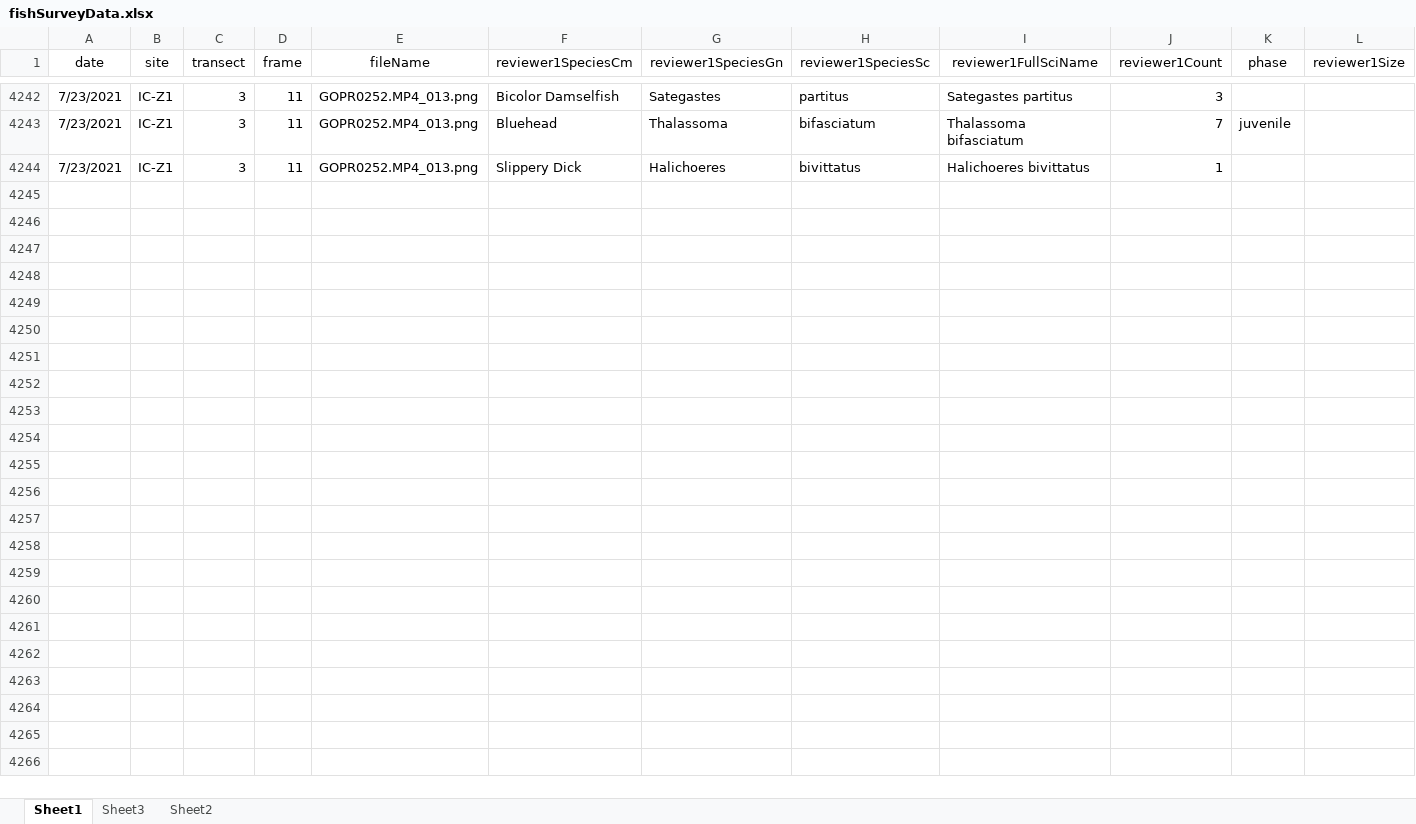
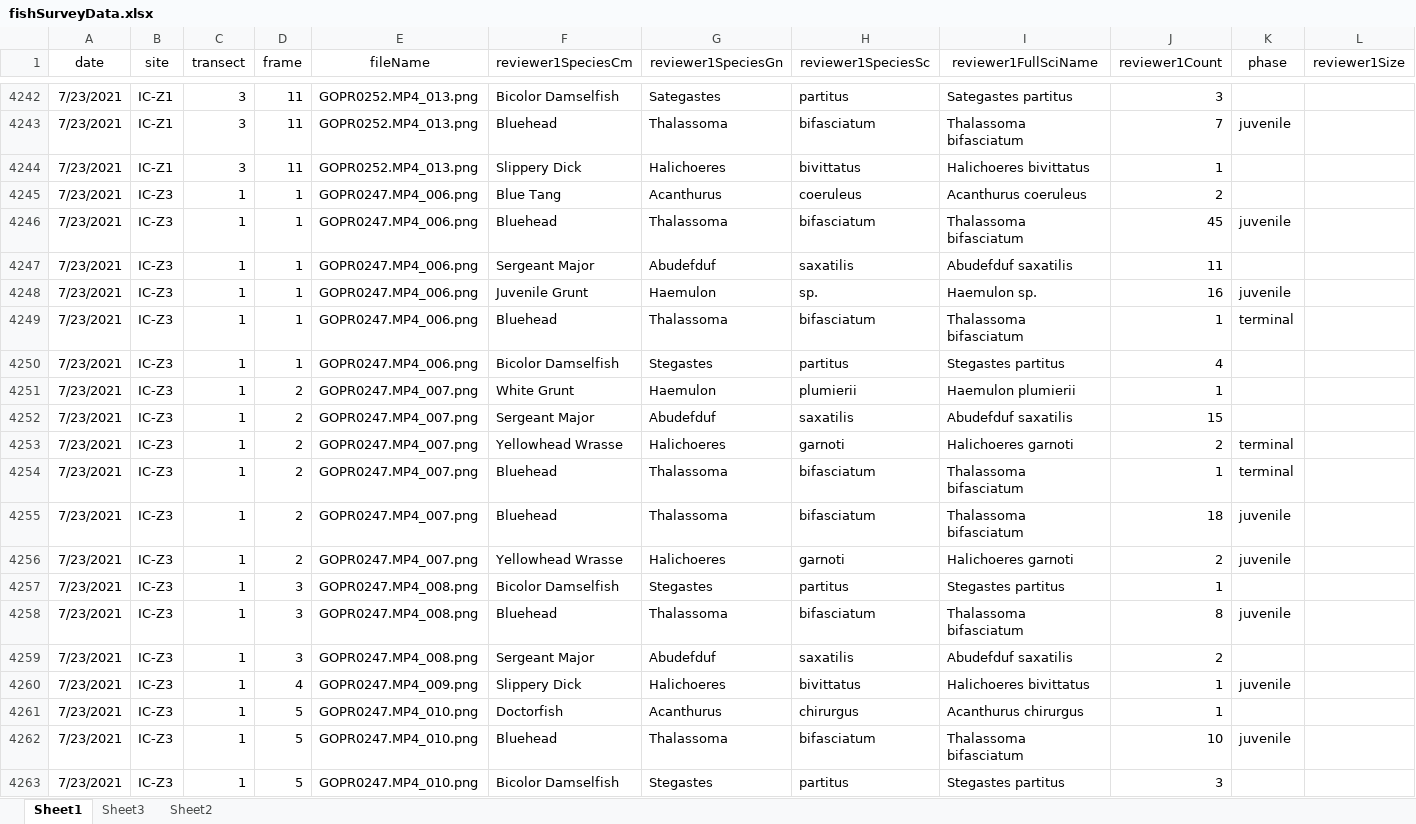
Before and after one commit to icombs2017/photogrammetryNOAA, an Excel workbook: fishSurveys/data/fishSurveyData.xlsx, sheet Sheet1, drawn as a sheet; only a part is shown, gaps mark what is left out; values as stored, in another font and other column widths than the file's, no borders; rows hold the shown columns only; the diff covers the shown part only; the diff names each change by its address in the sheet, - before the commit and + after, or states it on an @@ line.

Commit message:
Update fishSurveyData.xlsx

```diff
--- a/fishSurveys/data/fishSurveyData.xlsx (sheet Sheet1)
+++ b/fishSurveys/data/fishSurveyData.xlsx (sheet Sheet1)
+row 4245: 7/23/2021 | IC-Z3 | 1 | 1 | GOPR0247.MP4_006.png | Blue Tang | Acanthurus | coeruleus | Acanthurus coeruleus | 2
+row 4246: 7/23/2021 | IC-Z3 | 1 | 1 | GOPR0247.MP4_006.png | Bluehead | Thalassoma | bifasciatum | Thalassoma bifasciatum | 45 | juvenile
+row 4247: 7/23/2021 | IC-Z3 | 1 | 1 | GOPR0247.MP4_006.png | Sergeant Major | Abudefduf | saxatilis | Abudefduf saxatilis | 11
+row 4248: 7/23/2021 | IC-Z3 | 1 | 1 | GOPR0247.MP4_006.png | Juvenile Grunt | Haemulon | sp. | Haemulon sp. | 16 | juvenile
+row 4249: 7/23/2021 | IC-Z3 | 1 | 1 | GOPR0247.MP4_006.png | Bluehead | Thalassoma | bifasciatum | Thalassoma bifasciatum | 1 | terminal
+row 4250: 7/23/2021 | IC-Z3 | 1 | 1 | GOPR0247.MP4_006.png | Bicolor Damselfish | Stegastes | partitus | Stegastes partitus | 4
+row 4251: 7/23/2021 | IC-Z3 | 1 | 2 | GOPR0247.MP4_007.png | White Grunt | Haemulon | plumierii | Haemulon plumierii | 1
+row 4252: 7/23/2021 | IC-Z3 | 1 | 2 | GOPR0247.MP4_007.png | Sergeant Major | Abudefduf | saxatilis | Abudefduf saxatilis | 15
+row 4253: 7/23/2021 | IC-Z3 | 1 | 2 | GOPR0247.MP4_007.png | Yellowhead Wrasse | Halichoeres | garnoti | Halichoeres garnoti | 2 | terminal
+row 4254: 7/23/2021 | IC-Z3 | 1 | 2 | GOPR0247.MP4_007.png | Bluehead | Thalassoma | bifasciatum | Thalassoma bifasciatum | 1 | terminal
+row 4255: 7/23/2021 | IC-Z3 | 1 | 2 | GOPR0247.MP4_007.png | Bluehead | Thalassoma | bifasciatum | Thalassoma bifasciatum | 18 | juvenile
+row 4256: 7/23/2021 | IC-Z3 | 1 | 2 | GOPR0247.MP4_007.png | Yellowhead Wrasse | Halichoeres | garnoti | Halichoeres garnoti | 2 | juvenile
+row 4257: 7/23/2021 | IC-Z3 | 1 | 3 | GOPR0247.MP4_008.png | Bicolor Damselfish | Stegastes | partitus | Stegastes partitus | 1
+row 4258: 7/23/2021 | IC-Z3 | 1 | 3 | GOPR0247.MP4_008.png | Bluehead | Thalassoma | bifasciatum | Thalassoma bifasciatum | 8 | juvenile
+row 4259: 7/23/2021 | IC-Z3 | 1 | 3 | GOPR0247.MP4_008.png | Sergeant Major | Abudefduf | saxatilis | Abudefduf saxatilis | 2
+row 4260: 7/23/2021 | IC-Z3 | 1 | 4 | GOPR0247.MP4_009.png | Slippery Dick | Halichoeres | bivittatus | Halichoeres bivittatus | 1 | juvenile
+row 4261: 7/23/2021 | IC-Z3 | 1 | 5 | GOPR0247.MP4_010.png | Doctorfish | Acanthurus | chirurgus | Acanthurus chirurgus | 1
+row 4262: 7/23/2021 | IC-Z3 | 1 | 5 | GOPR0247.MP4_010.png | Bluehead | Thalassoma | bifasciatum | Thalassoma bifasciatum | 10 | juvenile
+row 4263: 7/23/2021 | IC-Z3 | 1 | 5 | GOPR0247.MP4_010.png | Bicolor Damselfish | Stegastes | partitus | Stegastes partitus | 3
```
Also changed, not shown: 54 added rows elsewhere in this sheet.
